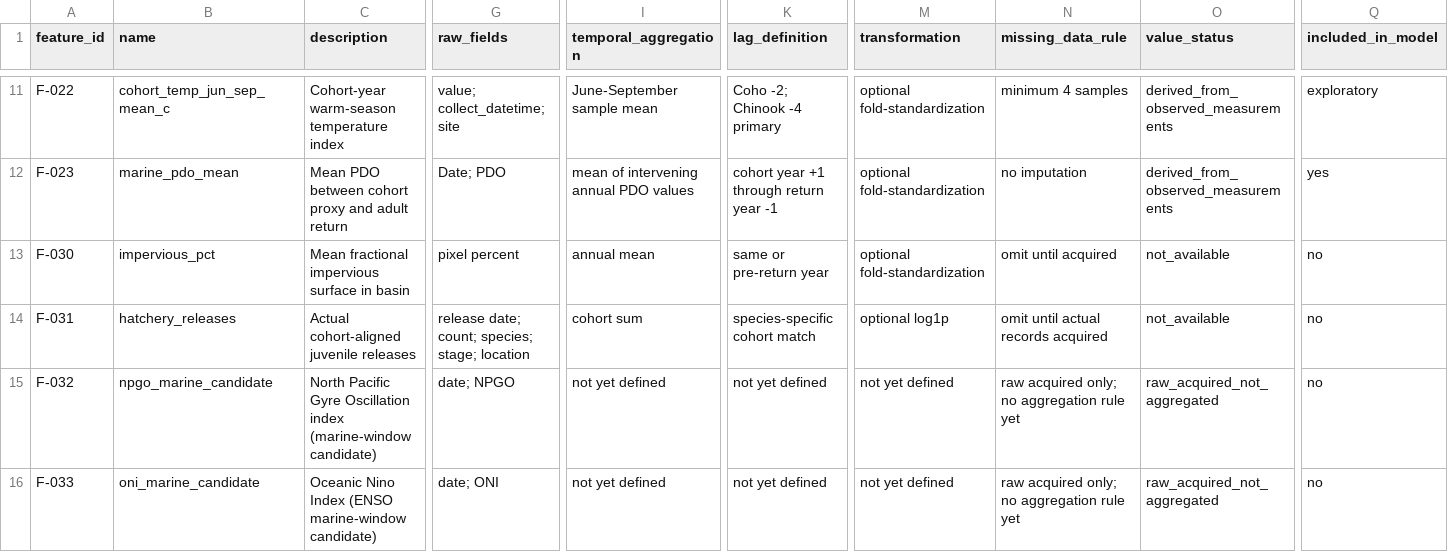
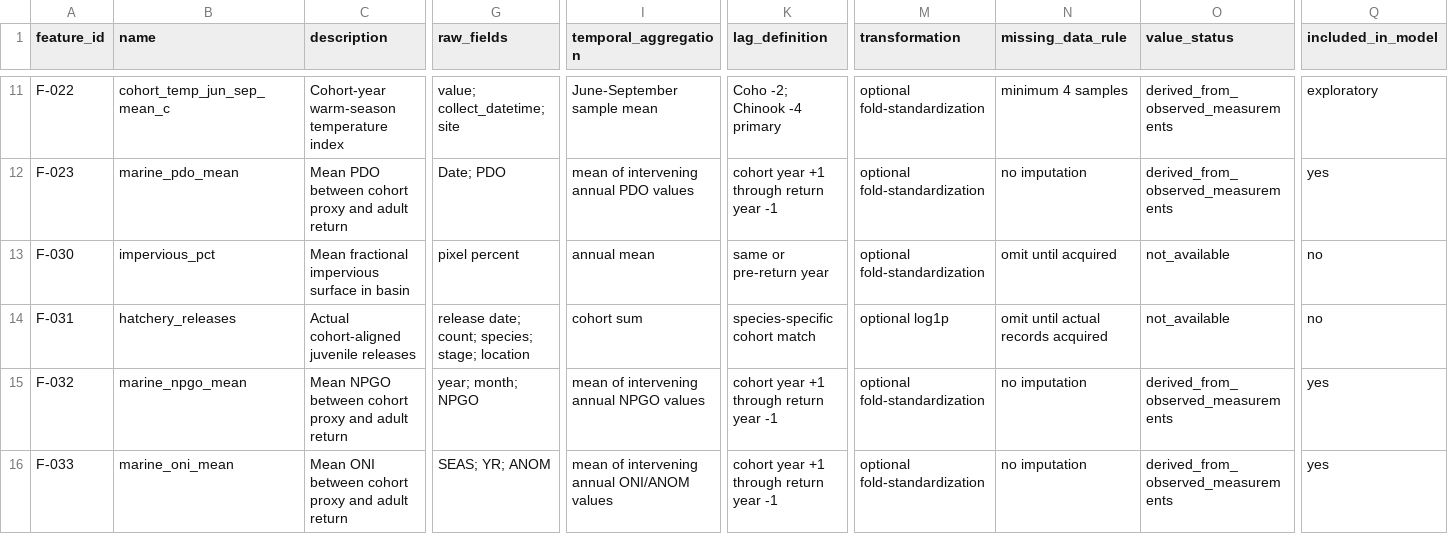
Before and after one commit to mtnh1gh/issaquah-salmon-study, a CSV file: docs/feature_registry.csv, drawn as a sheet; only a part is shown, gaps mark what is left out; the diff covers the shown part only; the diff names each change by its address in the sheet, - before the commit and + after, or states it on an @@ line.

```diff
--- a/docs/feature_registry.csv
+++ b/docs/feature_registry.csv
-B15 (name): npgo_marine_candidate
+B15 (name): marine_npgo_mean
-C15 (description): North Pacific Gyre Oscillation index (marine-window candidate)
+C15 (description): Mean NPGO between cohort proxy and adult return
-G15 (raw_fields): date; NPGO
+G15 (raw_fields): year; month; NPGO
-I15 (temporal_aggregation): not yet defined
+I15 (temporal_aggregation): mean of intervening annual NPGO values
-K15:K16 (lag_definition): not yet defined
+K15:K16 (lag_definition): cohort year +1 through return year -1
-M15:M16 (transformation): not yet defined
+M15:M16 (transformation): optional fold-standardization
-N15:N16 (missing_data_rule): raw acquired only; no aggregation rule yet
+N15:N16 (missing_data_rule): no imputation
-O15:O16 (value_status): raw_acquired_not_aggregated
+O15:O16 (value_status): derived_from_observed_measurements
-Q15:Q16 (included_in_model): no
+Q15:Q16 (included_in_model): yes
-B16 (name): oni_marine_candidate
+B16 (name): marine_oni_mean
-C16 (description): Oceanic Nino Index (ENSO marine-window candidate)
+C16 (description): Mean ONI between cohort proxy and adult return
-G16 (raw_fields): date; ONI
+G16 (raw_fields): SEAS; YR; ANOM
-I16 (temporal_aggregation): not yet defined
+I16 (temporal_aggregation): mean of intervening annual ONI/ANOM values
```
Also changed, not shown: 2 edited cells elsewhere in this file, outputs/tables/master_missingness.csv, outputs/tables/phase4_diagnostics.csv, 44 other files.
